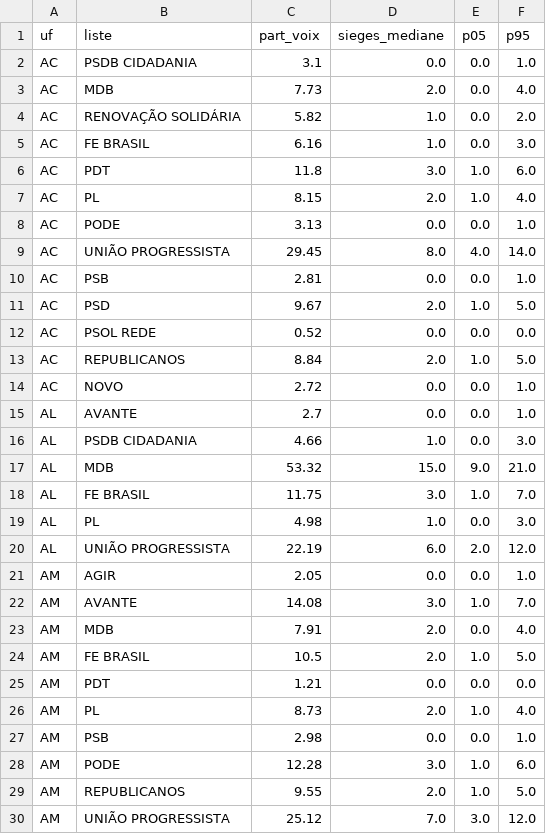
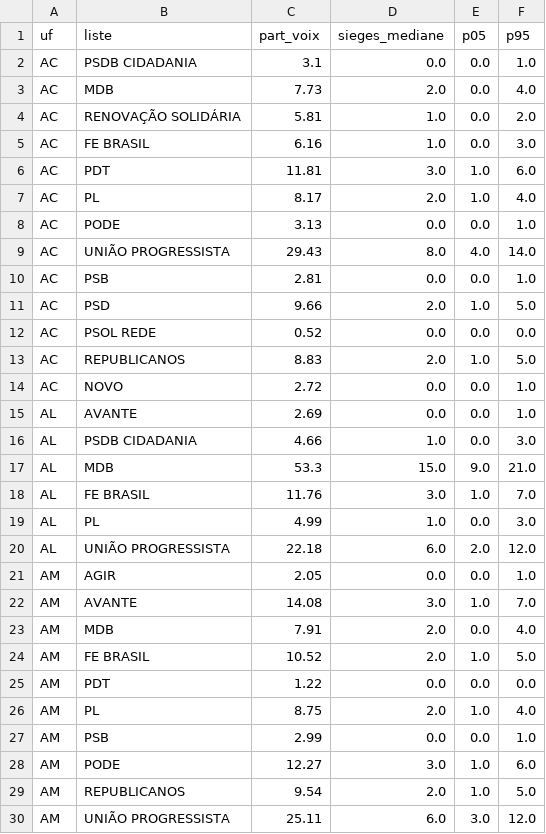
Before and after one commit to Le-Millenaire/forecast-site, a CSV file: bresil/elections-generales/2026/exports/assemblees_2026_par_etat.csv, drawn as a sheet; only a part is shown; the diff covers the shown part only.

```diff
--- a/bresil/elections-generales/2026/exports/assemblees_2026_par_etat.csv
+++ b/bresil/elections-generales/2026/exports/assemblees_2026_par_etat.csv
@@ -3,19 +3,19 @@ AC,PSDB CIDADANIA,3.1,0.0,0.0,1.0
 AC,MDB,7.73,2.0,0.0,4.0
-AC,RENOVAÇÃO SOLIDÁRIA,5.82,1.0,0.0,2.0
+AC,RENOVAÇÃO SOLIDÁRIA,5.81,1.0,0.0,2.0
 AC,FE BRASIL,6.16,1.0,0.0,3.0
-AC,PDT,11.8,3.0,1.0,6.0
-AC,PL,8.15,2.0,1.0,4.0
+AC,PDT,11.81,3.0,1.0,6.0
+AC,PL,8.17,2.0,1.0,4.0
 AC,PODE,3.13,0.0,0.0,1.0
-AC,UNIÃO PROGRESSISTA,29.45,8.0,4.0,14.0
+AC,UNIÃO PROGRESSISTA,29.43,8.0,4.0,14.0
 AC,PSB,2.81,0.0,0.0,1.0
-AC,PSD,9.67,2.0,1.0,5.0
+AC,PSD,9.66,2.0,1.0,5.0
 AC,PSOL REDE,0.52,0.0,0.0,0.0
-AC,REPUBLICANOS,8.84,2.0,1.0,5.0
+AC,REPUBLICANOS,8.83,2.0,1.0,5.0
 AC,NOVO,2.72,0.0,0.0,1.0
-AL,AVANTE,2.7,0.0,0.0,1.0
+AL,AVANTE,2.69,0.0,0.0,1.0
 AL,PSDB CIDADANIA,4.66,1.0,0.0,3.0
-AL,MDB,53.32,15.0,9.0,21.0
-AL,FE BRASIL,11.75,3.0,1.0,7.0
-AL,PL,4.98,1.0,0.0,3.0
-AL,UNIÃO PROGRESSISTA,22.19,6.0,2.0,12.0
+AL,MDB,53.3,15.0,9.0,21.0
+AL,FE BRASIL,11.76,3.0,1.0,7.0
+AL,PL,4.99,1.0,0.0,3.0
+AL,UNIÃO PROGRESSISTA,22.18,6.0,2.0,12.0
 AM,AGIR,2.05,0.0,0.0,1.0
@@ -23,8 +23,8 @@ AM,AVANTE,14.08,3.0,1.0,7.0
 AM,MDB,7.91,2.0,0.0,4.0
-AM,FE BRASIL,10.5,2.0,1.0,5.0
-AM,PDT,1.21,0.0,0.0,0.0
-AM,PL,8.73,2.0,1.0,4.0
-AM,PSB,2.98,0.0,0.0,1.0
-AM,PODE,12.28,3.0,1.0,6.0
-AM,REPUBLICANOS,9.55,2.0,1.0,5.0
-AM,UNIÃO PROGRESSISTA,25.12,7.0,3.0,12.0
+AM,FE BRASIL,10.52,2.0,1.0,5.0
+AM,PDT,1.22,0.0,0.0,0.0
+AM,PL,8.75,2.0,1.0,4.0
+AM,PSB,2.99,0.0,0.0,1.0
+AM,PODE,12.27,3.0,1.0,6.0
+AM,REPUBLICANOS,9.54,2.0,1.0,5.0
+AM,UNIÃO PROGRESSISTA,25.11,6.0,3.0,12.0
```
Also changed, not shown: 174 edited cells elsewhere in this file, bresil/elections-generales/2026/exports/chambre_2026_par_etat.csv, en/brazil/general-elections/2026/exports/assemblees_2026_par_etat.csv, 34 other files.
